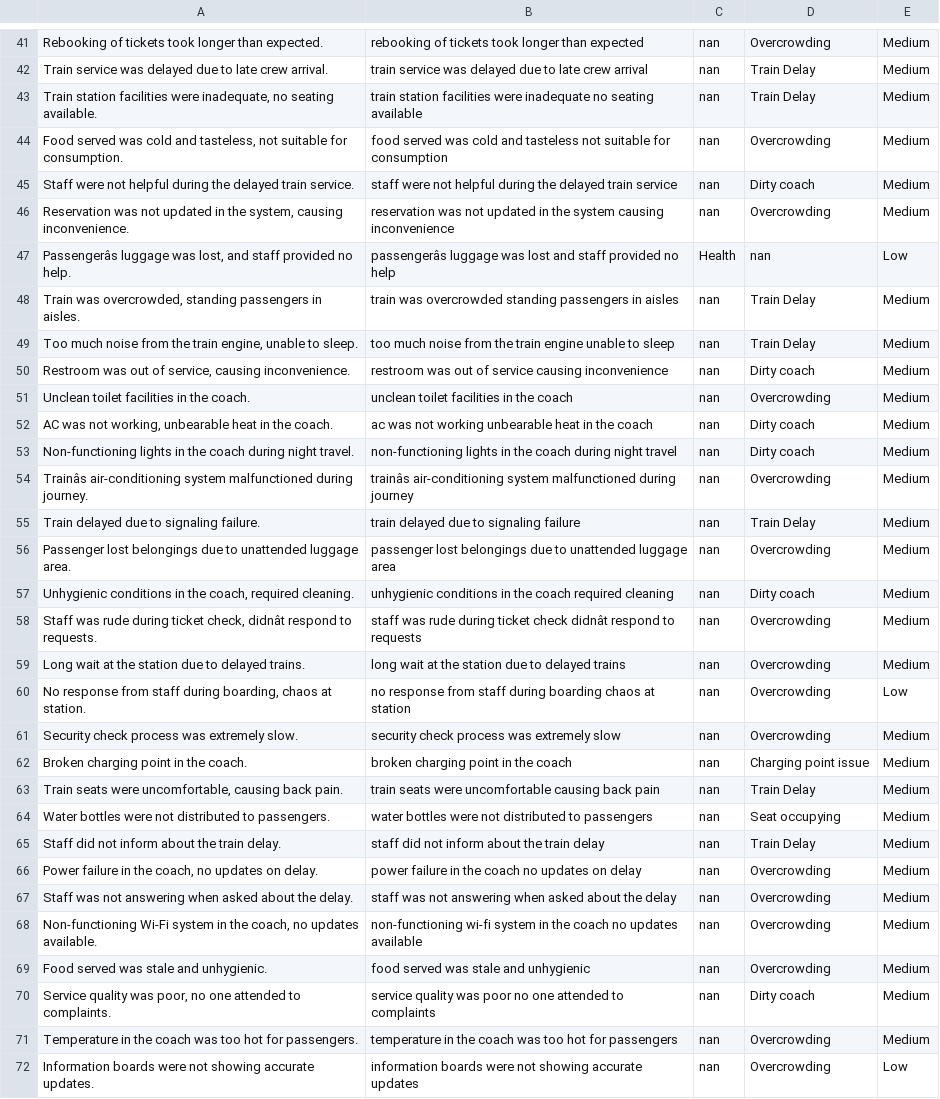
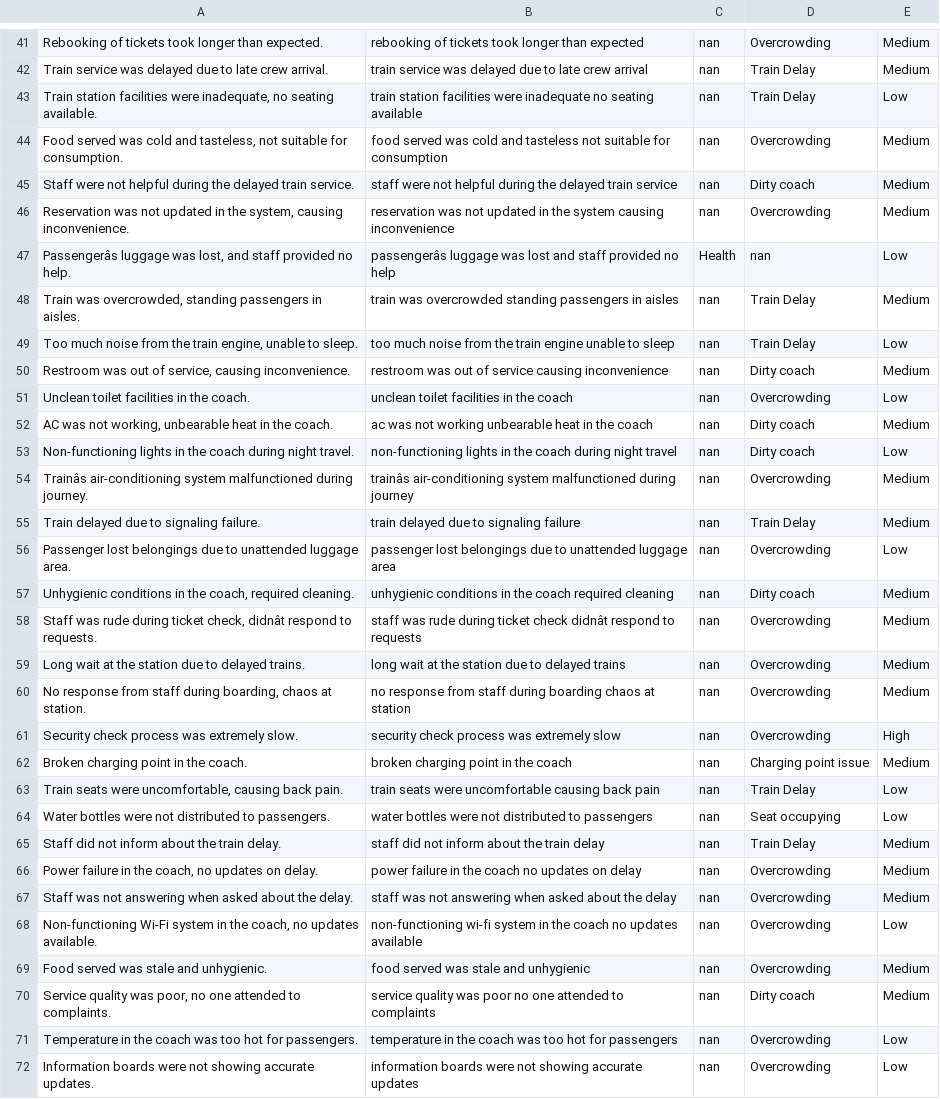
Before and after one commit to Vibhor0/rail-project, a CSV file: data/Predicted_Grievances.csv, drawn as a sheet; only a part is shown, gaps mark what is left out; the diff covers the shown part only; the diff names each change by its address in the sheet, - before the commit and + after, or states it on an @@ line.

```diff
--- a/data/Predicted_Grievances.csv
+++ b/data/Predicted_Grievances.csv
-E43: Medium
+E43: Low
-E49: Medium
+E49: Low
-E51: Medium
+E51: Low
-E53: Medium
+E53: Low
-E56: Medium
+E56: Low
-E60: Low
+E60: Medium
-E61: Medium
+E61: High
-E63:E64: Medium
+E63:E64: Low
-E68: Medium
+E68: Low
-E71: Medium
+E71: Low
```
Also changed, not shown: 18 edited cells elsewhere in this file, 7 other files.
